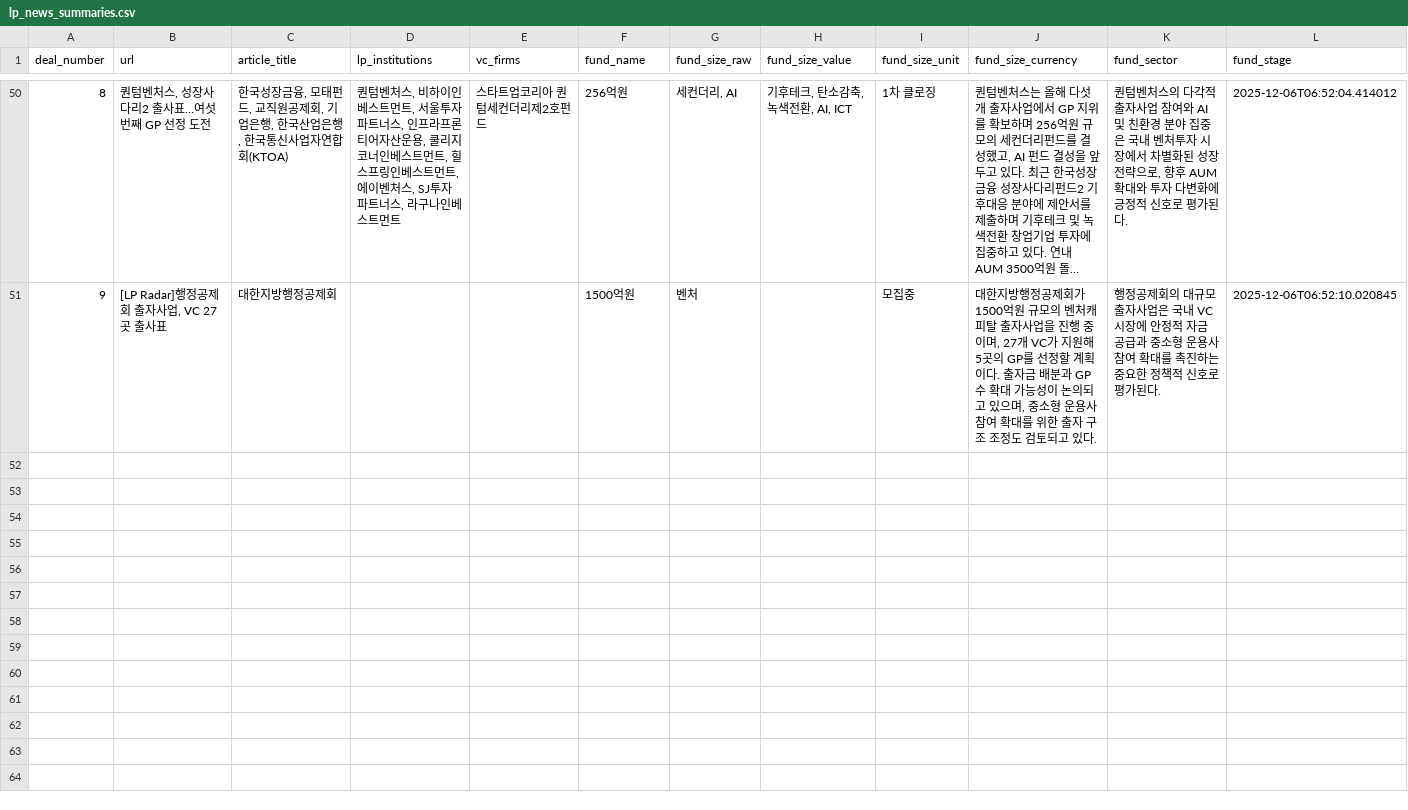
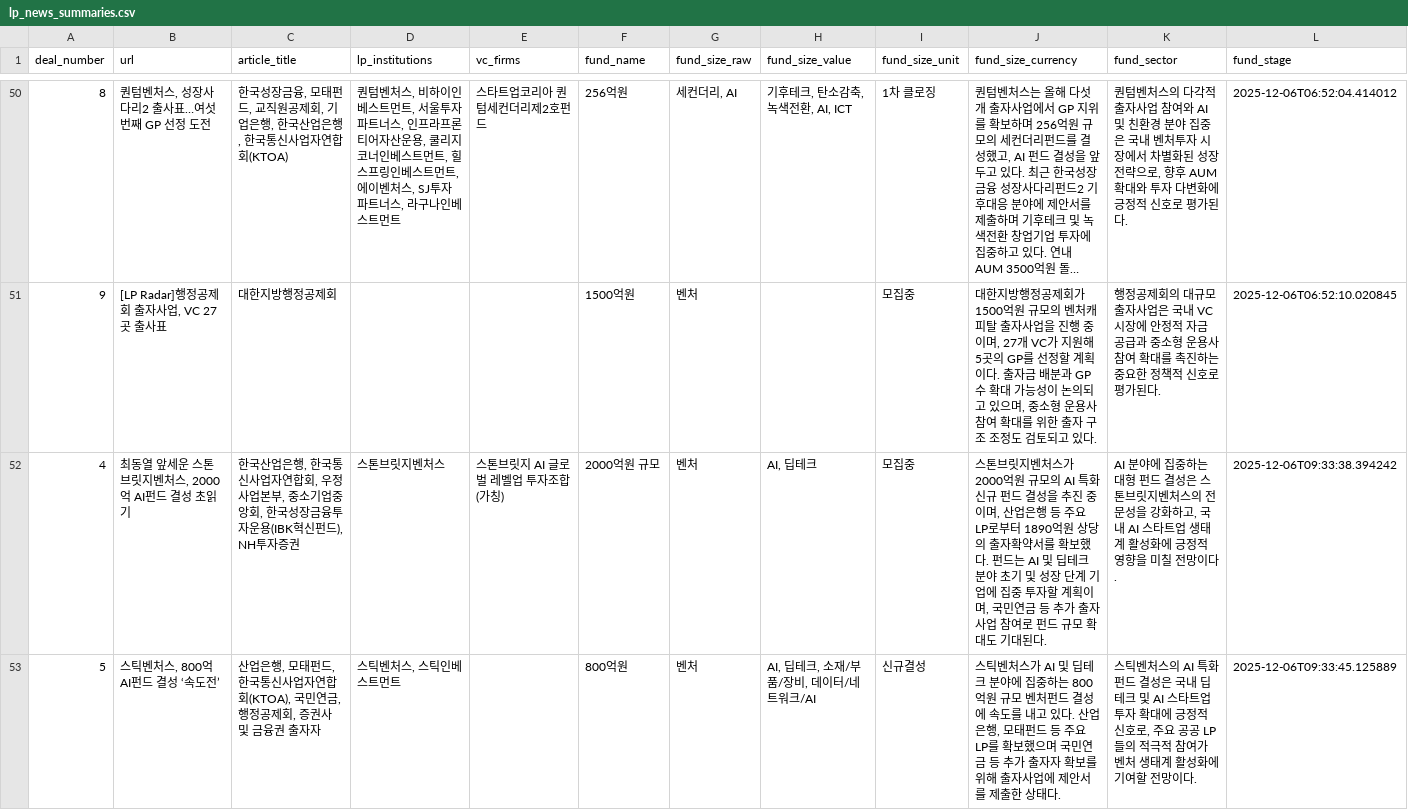
Before and after one commit to LFIntern/VC-News, a CSV file: lp_news_summaries.csv, drawn as a sheet; only a part is shown, gaps mark what is left out; long unchanged cells end in …; rows hold the shown columns only; the diff covers the shown part only; the diff names each change by its address in the sheet, - before the commit and + after, or states it on an @@ line.

```diff
--- a/lp_news_summaries.csv
+++ b/lp_news_summaries.csv
+row 52: 4 | 최동열 앞세운 스톤브릿지벤처스, 2000억 AI펀드 결성 초읽기 | 한국산업은행, 한국통신사업자연합회, 우정사업본부, 중소기업중앙회, 한국성장금융투자운용(IBK혁신펀드), NH투자증권 | 스톤브릿지벤처스 | 스톤브릿지 AI 글로벌 레벨업 투자조합(가칭) | 2000억원 규모 | 벤처 | AI, 딥테크 | 모집중 | 스톤브릿지벤처스가 2000억원 규모의 AI 특화 신규 펀드 결성을 추진 중이며, 산업은행 등 주요 LP로부터 1890억원 상당의 출자확약서를 확보했다. 펀드는 AI 및 딥테크 분야 초기 및 성장 단계 기업에 집중 투자할 계획이며, 국민연금 등 추가 출자사업 참여로 펀드 규모 확대도 기대된다. | AI 분야에 집중하는 대형 펀드 결성은 스톤브릿지벤처스의 전문성을 강화하고, 국내 AI 스타트업 생태계 활성화에 긍정적 영향을 미칠 전망이다. | 2025-12-06T09:33:38.394242
+row 53: 5 | 스틱벤처스, 800억 AI펀드 결성 ‘속도전’ | 산업은행, 모태펀드, 한국통신사업자연합회(KTOA), 국민연금, 행정공제회, 증권사 및 금융권 출자자 | 스틱벤처스, 스틱인베스트먼트 |  | 800억원 | 벤처 | AI, 딥테크, 소재/부품/장비, 데이터/네트워크/AI | 신규결성 | 스틱벤처스가 AI 및 딥테크 분야에 집중하는 800억원 규모 벤처펀드 결성에 속도를 내고 있다. 산업은행, 모태펀드 등 주요 LP를 확보했으며 국민연금 등 추가 출자자 확보를 위해 출자사업에 제안서를 제출한 상태다. | 스틱벤처스의 AI 특화 펀드 결성은 국내 딥테크 및 AI 스타트업 투자 확대에 긍정적 신호로, 주요 공공 LP들의 적극적 참여가 벤처 생태계 활성화에 기여할 전망이다. | 2025-12-06T09:33:45.125889
```
Also changed, not shown: 4 added rows elsewhere in this file.
